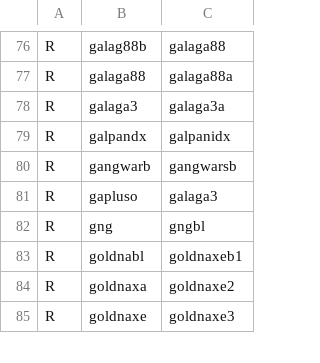
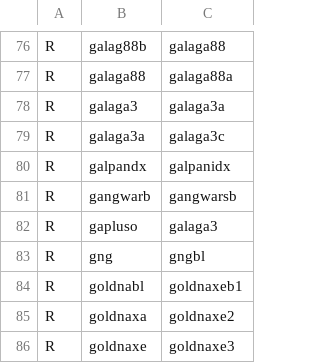
Before and after one commit to franklesniak/ROMSorter, a CSV file: MAME_2003_Plus_RenameSet_Prerequisites.csv, drawn as a sheet; only a part is shown, gaps mark what is left out.

Commit message:
Another fix

```diff
--- a/MAME_2003_Plus_RenameSet_Prerequisites.csv
+++ b/MAME_2003_Plus_RenameSet_Prerequisites.csv
@@ -78,2 +78,3 @@ R,galaga88,galaga88a
 R,galaga3,galaga3a
+R,galaga3a,galaga3c
 R,galpandx,galpanidx
```
